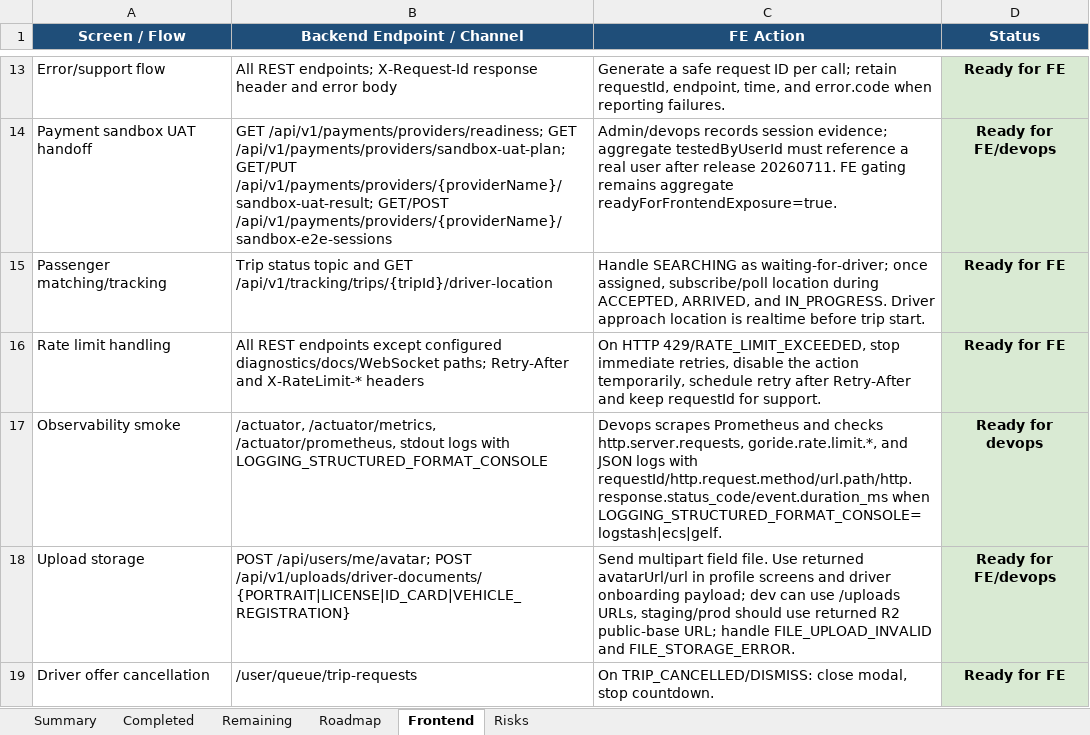
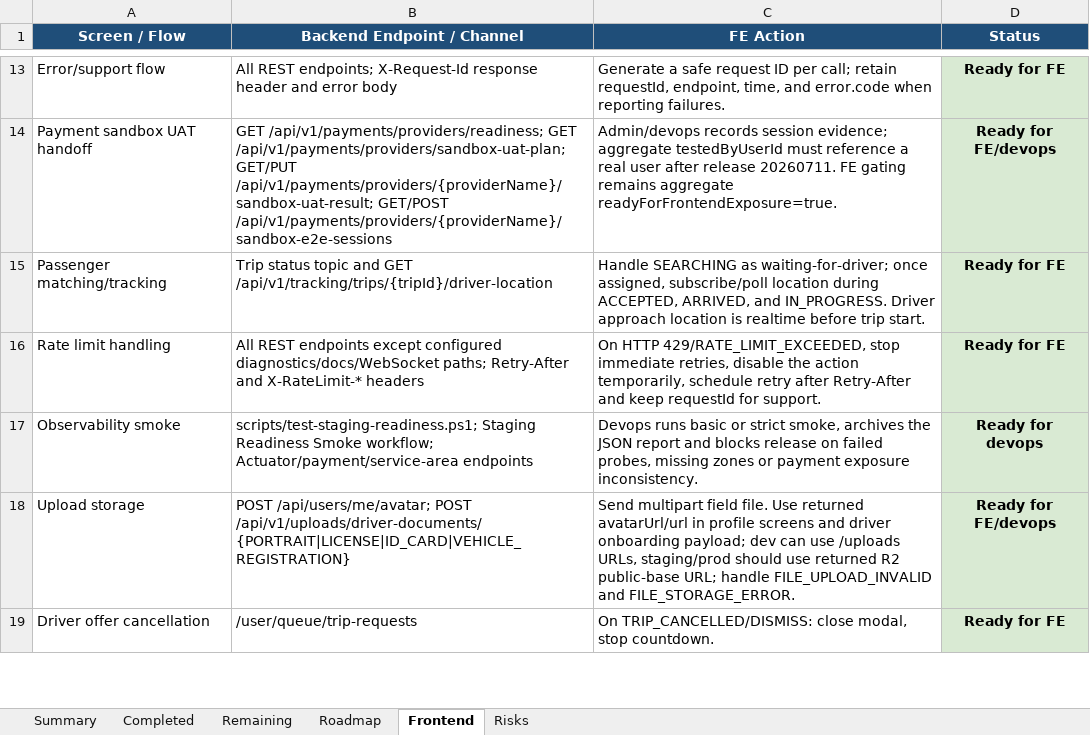
Before and after one commit to Luctran12/goride, an Excel workbook: docs/pland.xlsx, sheet Frontend, drawn as a sheet; only a part is shown, gaps mark what is left out; values as stored, in another font and other column widths than the file's, no borders; table styles not drawn; the diff names each change by its address in the sheet, - before the commit and + after, or states it on an @@ line.

Commit message:
chore: add staging readiness smoke gate

```diff
--- a/docs/pland.xlsx (sheet Frontend)
+++ b/docs/pland.xlsx (sheet Frontend)
-B17 (Backend Endpoint / Channel): /actuator, /actuator/metrics, /actuator/prometheus, stdout logs with LOGGING_STRUCTURED_FORMAT_CONSOLE
+B17 (Backend Endpoint / Channel): scripts/test-staging-readiness.ps1; Staging Readiness Smoke workflow; Actuator/payment/service-area endpoints
-C17 (FE Action): Devops scrapes Prometheus and checks http.server.requests, goride.rate.limit.*, and JSON logs with requestId/http.request.method/url.path/http.response.status_code/event.duration_ms when LOGGING_STRUCTURED_FORMAT_CONSOLE=logstash|ecs|gelf.
+C17 (FE Action): Devops runs basic or strict smoke, archives the JSON report and blocks release on failed probes, missing zones or payment exposure inconsistency.
```
Also changed, not shown: sheet Summary, sheet Remaining, sheet Completed, sheet Roadmap, sheet Risks, 6 other files.
